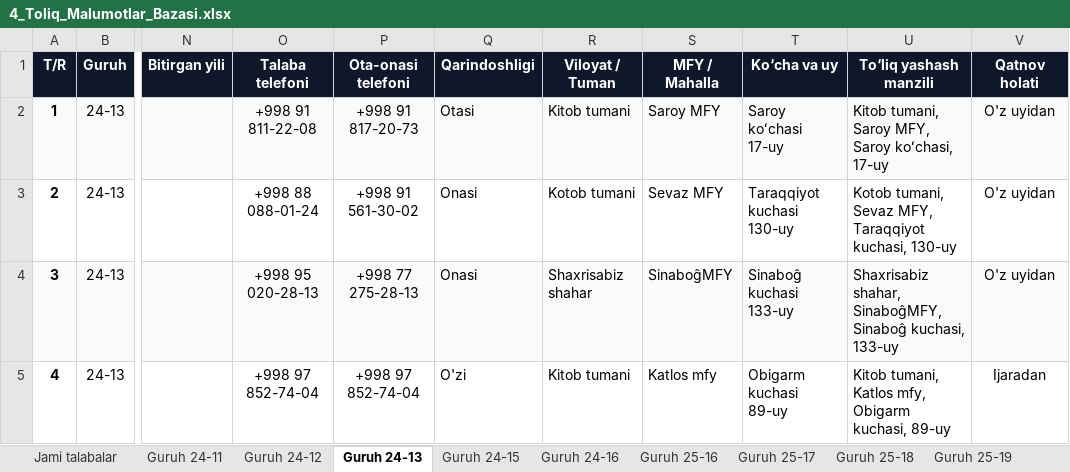
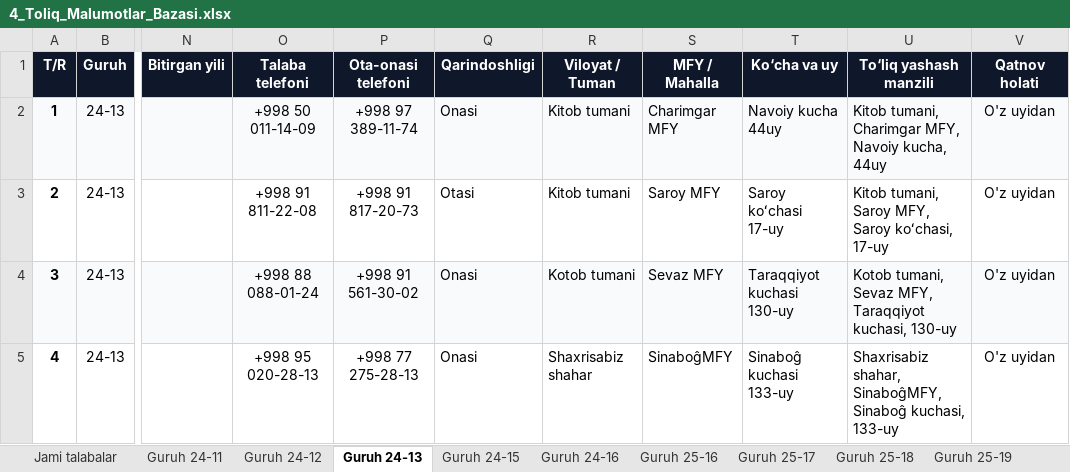
Before and after one commit to talabapc-tech/talabalar-jadvali, an Excel workbook: hisobotlar/rollar/4_Toliq_Malumotlar_Bazasi.xlsx, sheet Guruh 24-13, drawn as a sheet; only a part is shown, gaps mark what is left out; values as stored, in another font and other column widths than the file's, no borders; the diff covers the shown part only; the diff names each change by its address in the sheet, - before the commit and + after, or states it on an @@ line.

Commit message:
Auto: talaba ma'lumotlari yangilandi (2026-10-29 16:21:00)

```diff
--- a/hisobotlar/rollar/4_Toliq_Malumotlar_Bazasi.xlsx (sheet Guruh 24-13)
+++ b/hisobotlar/rollar/4_Toliq_Malumotlar_Bazasi.xlsx (sheet Guruh 24-13)
-O2 (Talaba telefoni): +998 91 811-22-08
+O2 (Talaba telefoni): +998 50 011-14-09
-P2 (Ota-onasi telefoni): +998 91 817-20-73
+P2 (Ota-onasi telefoni): +998 97 389-11-74
-Q2 (Qarindoshligi): Otasi
+Q2 (Qarindoshligi): Onasi
-S2 (MFY / Mahalla): Saroy MFY
+S2 (MFY / Mahalla): Charimgar MFY
-T2 (Ko‘cha va uy): Saroy koʻchasi 17-uy
+T2 (Ko‘cha va uy): Navoiy kucha 44uy
-U2 (To‘liq yashash manzili): Kitob tumani, Saroy MFY, Saroy koʻchasi, 17-uy
+U2 (To‘liq yashash manzili): Kitob tumani, Charimgar MFY, Navoiy kucha, 44uy
-O3 (Talaba telefoni): +998 88 088-01-24
+O3 (Talaba telefoni): +998 91 811-22-08
-P3 (Ota-onasi telefoni): +998 91 561-30-02
+P3 (Ota-onasi telefoni): +998 91 817-20-73
-Q3 (Qarindoshligi): Onasi
+Q3 (Qarindoshligi): Otasi
-R3 (Viloyat / Tuman): Kotob tumani
+R3 (Viloyat / Tuman): Kitob tumani
-S3 (MFY / Mahalla): Sevaz MFY
+S3 (MFY / Mahalla): Saroy MFY
-T3 (Ko‘cha va uy): Taraqqiyot kuchasi 130-uy
+T3 (Ko‘cha va uy): Saroy koʻchasi 17-uy
-U3 (To‘liq yashash manzili): Kotob tumani, Sevaz MFY, Taraqqiyot kuchasi, 130-uy
+U3 (To‘liq yashash manzili): Kitob tumani, Saroy MFY, Saroy koʻchasi, 17-uy
-O4 (Talaba telefoni): +998 95 020-28-13
+O4 (Talaba telefoni): +998 88 088-01-24
-P4 (Ota-onasi telefoni): +998 77 275-28-13
+P4 (Ota-onasi telefoni): +998 91 561-30-02
-R4 (Viloyat / Tuman): Shaxrisabiz shahar
+R4 (Viloyat / Tuman): Kotob tumani
-S4 (MFY / Mahalla): SinaboĝMFY
+S4 (MFY / Mahalla): Sevaz MFY
-T4 (Ko‘cha va uy): Sinaboĝ kuchasi 133-uy
+T4 (Ko‘cha va uy): Taraqqiyot kuchasi 130-uy
-U4 (To‘liq yashash manzili): Shaxrisabiz shahar, SinaboĝMFY, Sinaboĝ kuchasi, 133-uy
+U4 (To‘liq yashash manzili): Kotob tumani, Sevaz MFY, Taraqqiyot kuchasi, 130-uy
-O5 (Talaba telefoni): +998 97 852-74-04
+O5 (Talaba telefoni): +998 95 020-28-13
-P5 (Ota-onasi telefoni): +998 97 852-74-04
+P5 (Ota-onasi telefoni): +998 77 275-28-13
-Q5 (Qarindoshligi): O'zi
+Q5 (Qarindoshligi): Onasi
-R5 (Viloyat / Tuman): Kitob tumani
+R5 (Viloyat / Tuman): Shaxrisabiz shahar
-S5 (MFY / Mahalla): Katlos mfy
+S5 (MFY / Mahalla): SinaboĝMFY
-T5 (Ko‘cha va uy): Obigarm kuchasi 89-uy
+T5 (Ko‘cha va uy): Sinaboĝ kuchasi 133-uy
-U5 (To‘liq yashash manzili): Kitob tumani, Katlos mfy, Obigarm kuchasi, 89-uy
+U5 (To‘liq yashash manzili): Shaxrisabiz shahar, SinaboĝMFY, Sinaboĝ kuchasi, 133-uy
-V5 (Qatnov holati): Ijaradan
+V5 (Qatnov holati): O'z uyidan
```
Also changed, not shown: 71 edited cells elsewhere in this sheet, sheet Jami talabalar, sheet Guruh 24-12, sheet Guruh 24-11, sheet Guruh 26-03, sheet Guruh 26-07, sheet Guruh 26-02, 4 more sheets, data/Talabalar_Toliq_Royxati.xlsx, data/Talabalar_Yangilangan_Royxat.xlsx, 17 other files.
